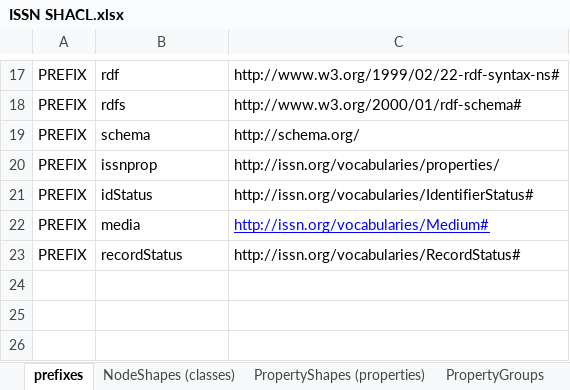
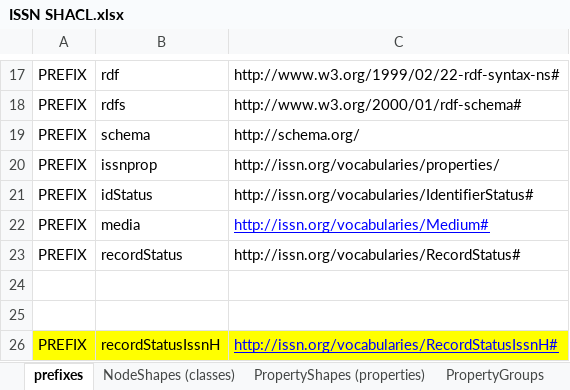
Before and after one commit to dedesite/issn-jsonld-context, an Excel workbook: shacl/ISSN SHACL.xlsx, sheet prefixes, drawn as a sheet; only a part is shown, gaps mark what is left out; values as stored, in another font and other column widths than the file's, no borders; the diff names each change by its address in the sheet, - before the commit and + after, or states it on an @@ line.

```diff
--- a/shacl/ISSN SHACL.xlsx (sheet prefixes)
+++ b/shacl/ISSN SHACL.xlsx (sheet prefixes)
+row 24: (empty)
+row 25: (empty)
+row 26: PREFIX | recordStatusIssnH | http://issn.org/vocabularies/RecordStatusIssnH#
```
Also changed, not shown: sheet PropertyShapes (properties), sheet NodeShapes (classes), 2 other files.
